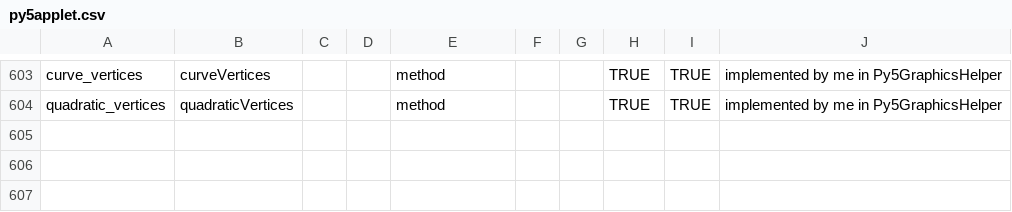
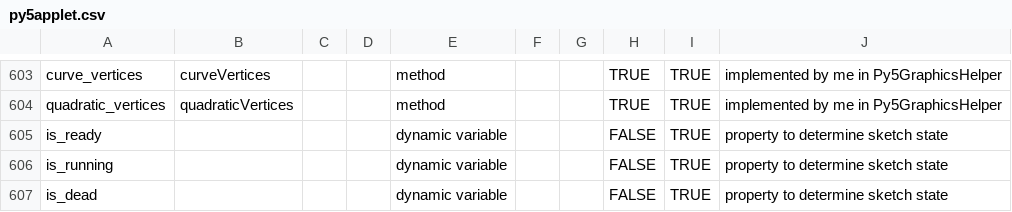
Before and after one commit to py5coding/py5generator, a CSV file: py5_resources/data/py5applet.csv, drawn as a sheet; only a part is shown, gaps mark what is left out; the diff names each change by its address in the sheet, - before the commit and + after, or states it on an @@ line.

Commit message:
fix the sketch state properties and create documentation

```diff
--- a/py5_resources/data/py5applet.csv
+++ b/py5_resources/data/py5applet.csv
+row 605: is_ready |  |  |  | dynamic variable |  |  | FALSE | TRUE | property to determine sketch state
+row 606: is_running |  |  |  | dynamic variable |  |  | FALSE | TRUE | property to determine sketch state
+row 607: is_dead |  |  |  | dynamic variable |  |  | FALSE | TRUE | property to determine sketch state
```
Also changed, not shown: 4 other files.
